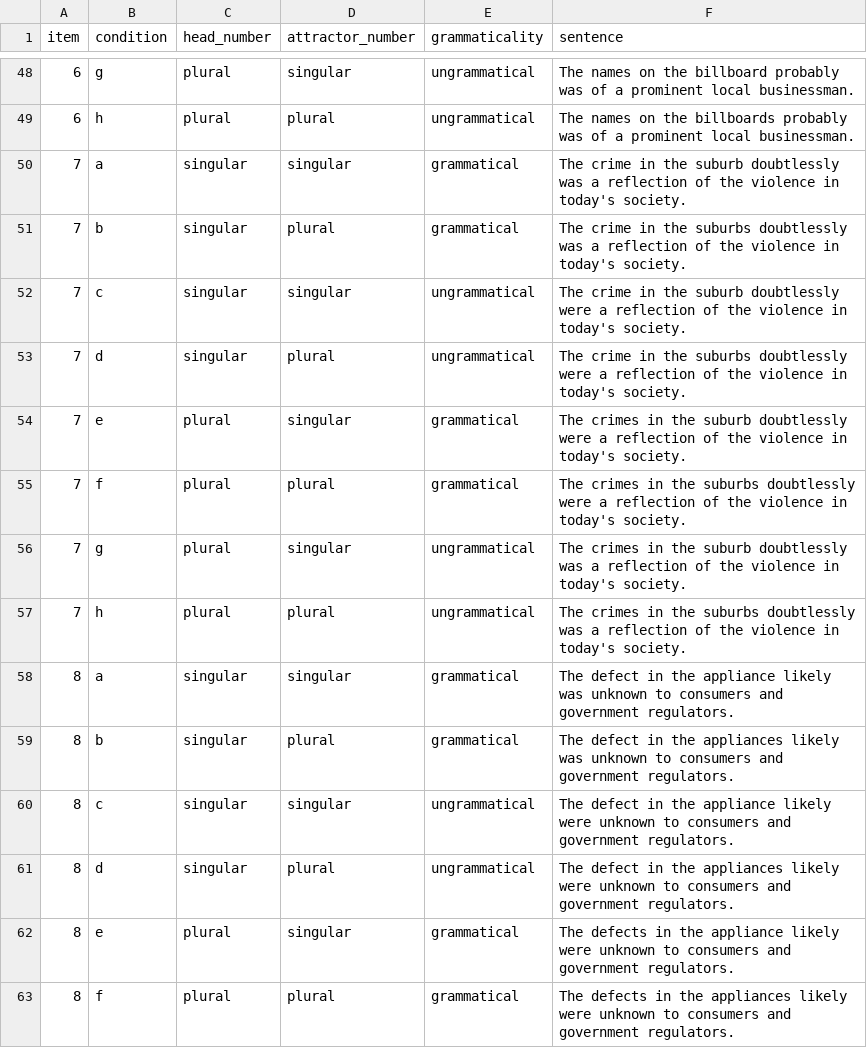
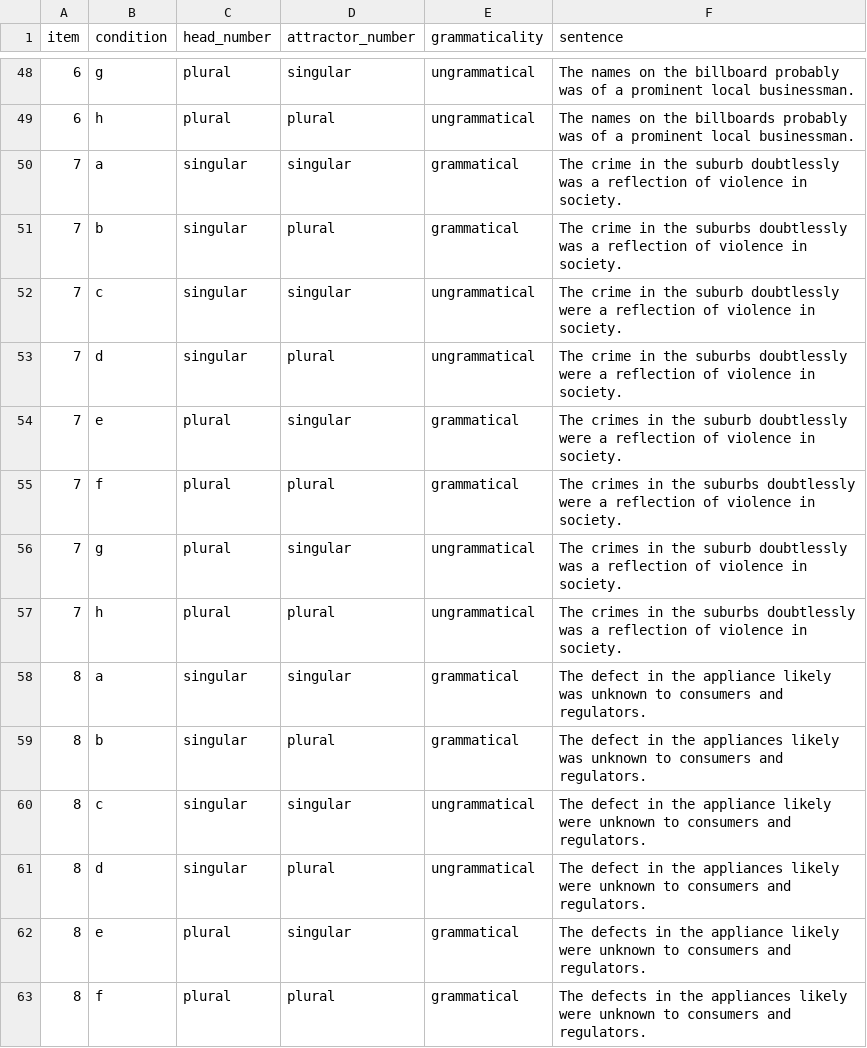
Before and after one commit to utkuturk/agreement-recall, a CSV file: stim.csv, drawn as a sheet; only a part is shown, gaps mark what is left out; the diff covers the shown part only.

Commit message:
stims edited for length

```diff
--- a/stim.csv
+++ b/stim.csv
@@ -49,15 +49,15 @@ item,condition,head_number,attractor_number,grammaticality,sentence
 6,h,plural,plural,ungrammatical,The names on the billboards probably was of a prominent local businessman.
-7,a,singular,singular,grammatical,The crime in the suburb doubtlessly was a reflection of the violence in today's society.
-7,b,singular,plural,grammatical,The crime in the suburbs doubtlessly was a reflection of the violence in today's society.
-7,c,singular,singular,ungrammatical,The crime in the suburb doubtlessly were a reflection of the violence in today's society.
-7,d,singular,plural,ungrammatical,The crime in the suburbs doubtlessly were a reflection of the violence in today's society.
-7,e,plural,singular,grammatical,The crimes in the suburb doubtlessly were a reflection of the violence in today's society.
-7,f,plural,plural,grammatical,The crimes in the suburbs doubtlessly were a reflection of the violence in today's society.
-7,g,plural,singular,ungrammatical,The crimes in the suburb doubtlessly was a reflection of the violence in today's society.
-7,h,plural,plural,ungrammatical,The crimes in the suburbs doubtlessly was a reflection of the violence in today's society.
-8,a,singular,singular,grammatical,The defect in the appliance likely was unknown to consumers and government regulators.
-8,b,singular,plural,grammatical,The defect in the appliances likely was unknown to consumers and government regulators.
-8,c,singular,singular,ungrammatical,The defect in the appliance likely were unknown to consumers and government regulators.
-8,d,singular,plural,ungrammatical,The defect in the appliances likely were unknown to consumers and government regulators.
-8,e,plural,singular,grammatical,The defects in the appliance likely were unknown to consumers and government regulators.
-8,f,plural,plural,grammatical,The defects in the appliances likely were unknown to consumers and government regulators.
+7,a,singular,singular,grammatical,The crime in the suburb doubtlessly was a reflection of violence in society.
+7,b,singular,plural,grammatical,The crime in the suburbs doubtlessly was a reflection of violence in society.
+7,c,singular,singular,ungrammatical,The crime in the suburb doubtlessly were a reflection of violence in society.
+7,d,singular,plural,ungrammatical,The crime in the suburbs doubtlessly were a reflection of violence in society.
+7,e,plural,singular,grammatical,The crimes in the suburb doubtlessly were a reflection of violence in society.
+7,f,plural,plural,grammatical,The crimes in the suburbs doubtlessly were a reflection of violence in society.
+7,g,plural,singular,ungrammatical,The crimes in the suburb doubtlessly was a reflection of violence in society.
+7,h,plural,plural,ungrammatical,The crimes in the suburbs doubtlessly was a reflection of violence in society.
+8,a,singular,singular,grammatical,The defect in the appliance likely was unknown to consumers and regulators.
+8,b,singular,plural,grammatical,The defect in the appliances likely was unknown to consumers and regulators.
+8,c,singular,singular,ungrammatical,The defect in the appliance likely were unknown to consumers and regulators.
+8,d,singular,plural,ungrammatical,The defect in the appliances likely were unknown to consumers and regulators.
+8,e,plural,singular,grammatical,The defects in the appliance likely were unknown to consumers and regulators.
+8,f,plural,plural,grammatical,The defects in the appliances likely were unknown to consumers and regulators.
```
Also changed, not shown: 90 edited cells elsewhere in this file.
